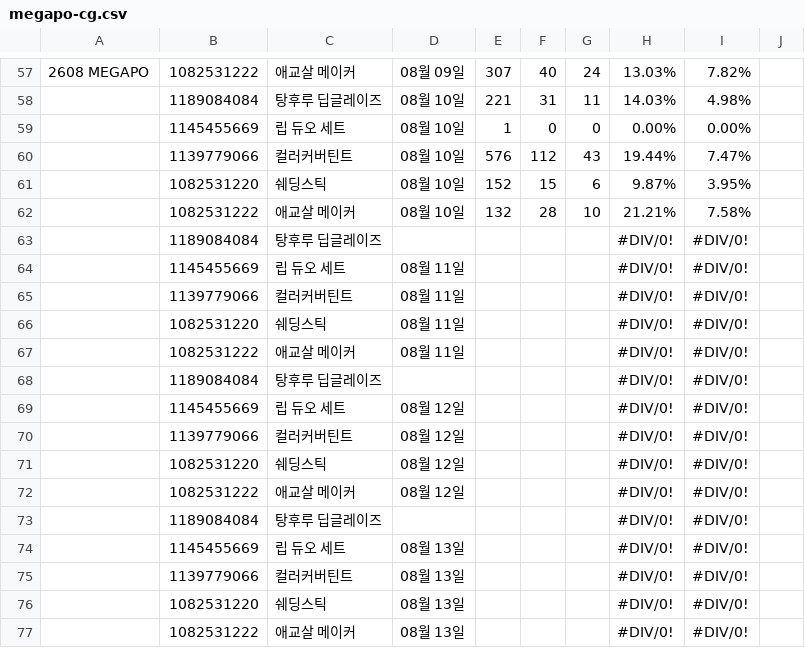
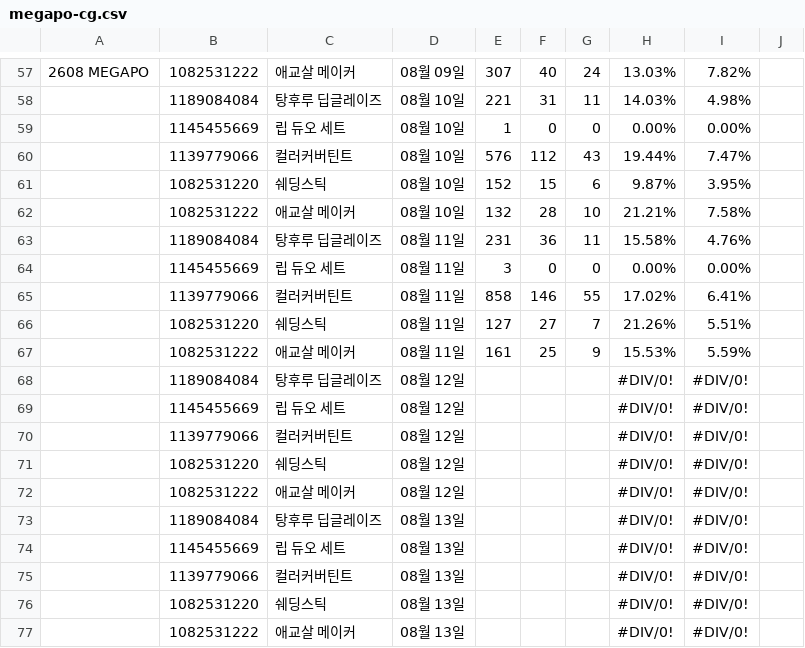
Before and after one commit to qlrltm123-a11y/creative-dashboard, a CSV file: data/megapo-cg.csv, drawn as a sheet; only a part is shown, gaps mark what is left out; the diff names each change by its address in the sheet, - before the commit and + after, or states it on an @@ line.

Commit message:
chore: 시트 자동 동기화 2026-08-12T01:28 (data/megapo-cg.csv)

```diff
--- a/data/megapo-cg.csv
+++ b/data/megapo-cg.csv
-D63: (empty)
+D63: 08월 11일
-E63: (empty)
+E63: 231
-F63: (empty)
+F63: 36
-G63: (empty)
+G63: 11
-H63: #DIV/0!
+H63: 15.58%
-I63: #DIV/0!
+I63: 4.76%
-E64: (empty)
+E64: 3
-F64: (empty)
+F64: 0
-G64: (empty)
+G64: 0
-H64: #DIV/0!
+H64: 0.00%
-I64: #DIV/0!
+I64: 0.00%
-E65: (empty)
+E65: 858
-F65: (empty)
+F65: 146
-G65: (empty)
+G65: 55
-H65: #DIV/0!
+H65: 17.02%
-I65: #DIV/0!
+I65: 6.41%
-E66: (empty)
+E66: 127
-F66: (empty)
+F66: 27
-G66: (empty)
+G66: 7
-H66: #DIV/0!
+H66: 21.26%
-I66: #DIV/0!
+I66: 5.51%
-E67: (empty)
+E67: 161
-F67: (empty)
+F67: 25
-G67: (empty)
+G67: 9
-H67: #DIV/0!
+H67: 15.53%
-I67: #DIV/0!
+I67: 5.59%
-D68: (empty)
+D68: 08월 12일
-D73: (empty)
+D73: 08월 13일
```
